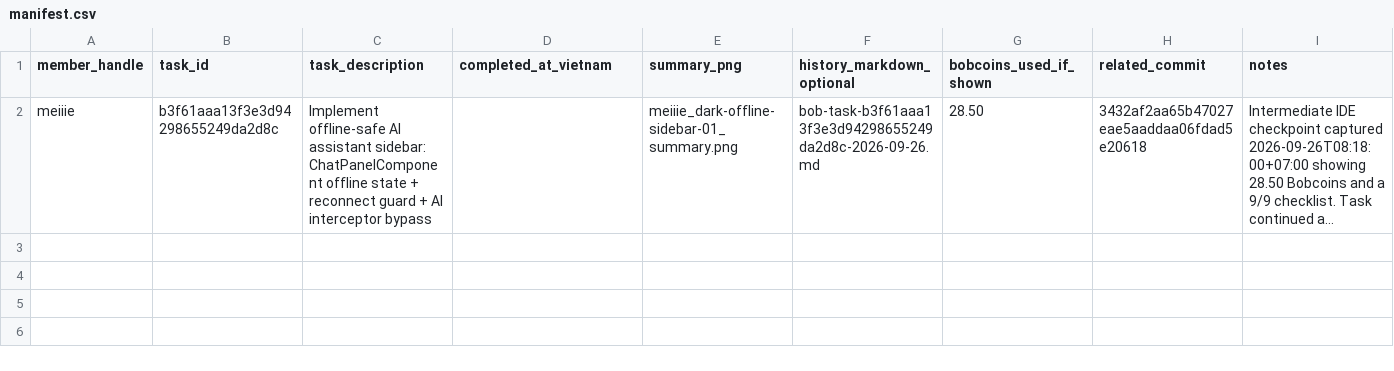
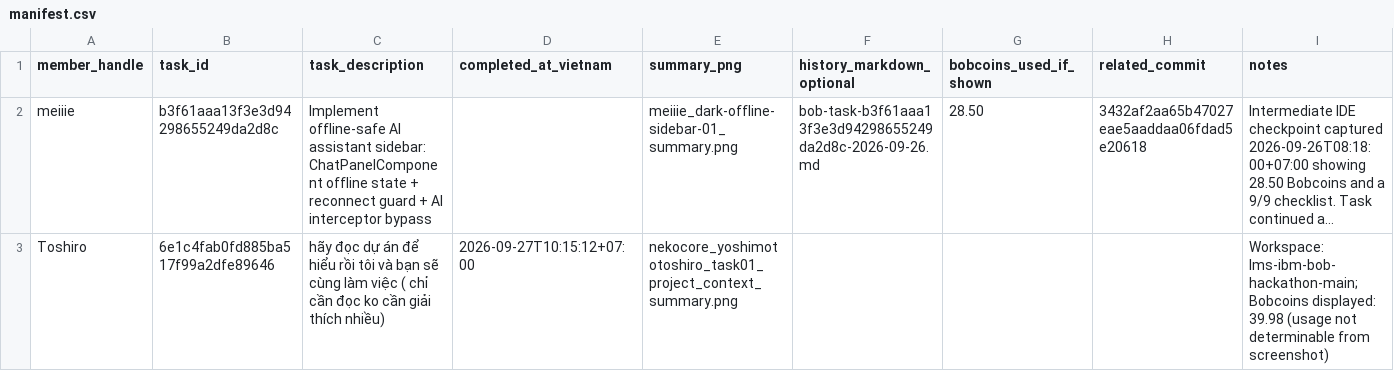
Before and after one commit to meiiie/lms-ibm-bob-hackathon, a CSV file: bob_sessions/manifest.csv, drawn as a sheet; long unchanged cells end in …; the diff names each change by its address in the sheet, - before the commit and + after, or states it on an @@ line.

```diff
--- a/bob_sessions/manifest.csv
+++ b/bob_sessions/manifest.csv
+row 3: Toshiro | 6e1c4fab0fd885ba517f99a2dfe89646 | hãy đọc dự án để hiểu rồi tôi và bạn sẽ cùng làm việc ( chỉ cần đọc ko cần giải thích nhiều) | 2026-09-27T10:15:12+07:00 | nekocore_yoshimototoshiro_task01_project_context_summary.png |  |  |  | Workspace: lms-ibm-bob-hackathon-main; Bobcoins displayed: 39.98 (usage not determinable from screenshot)
```
Also changed, not shown: 1 other file.
